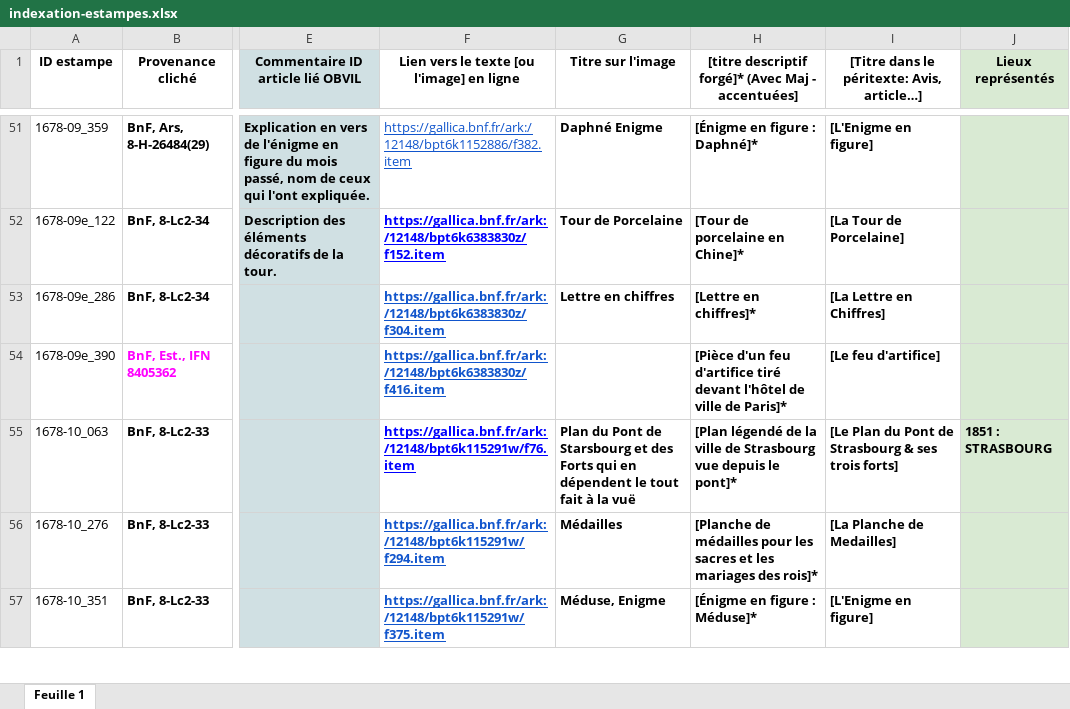
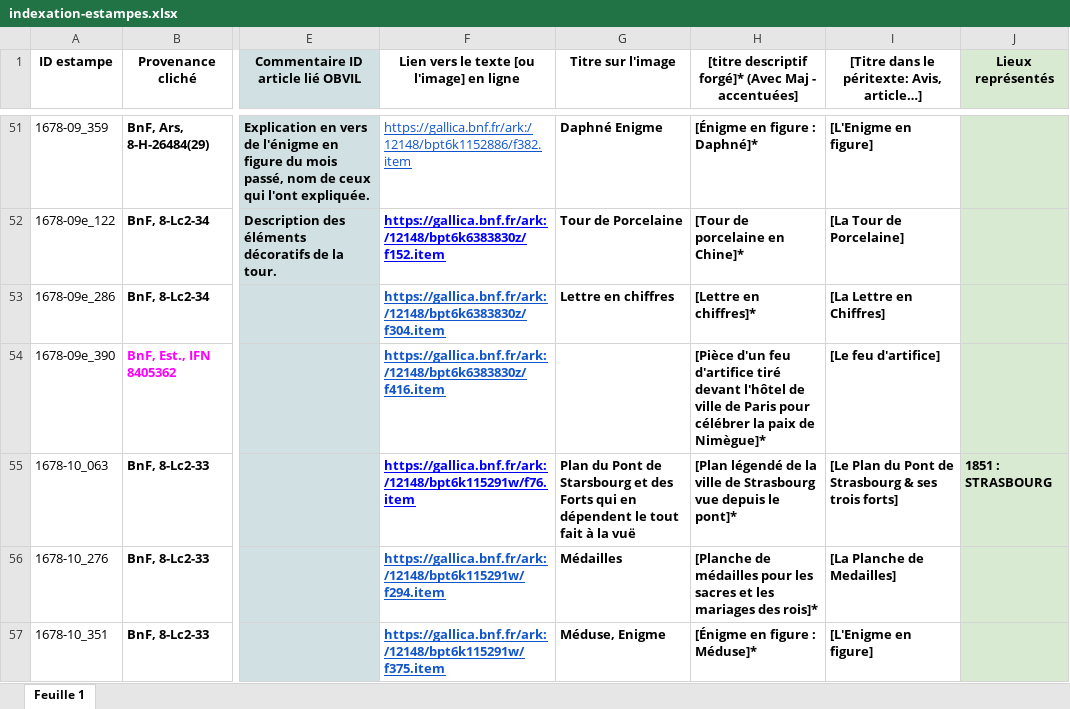
Before and after one commit to sherlock-iremus/mercure-galant-sources, an Excel workbook: indexation-estampes.xlsx, sheet Feuille 1, drawn as a sheet; only a part is shown, gaps mark what is left out; values as stored, in another font and other column widths than the file's, no borders; the diff names each change by its address in the sheet, - before the commit and + after, or states it on an @@ line.

Commit message:
modification mineure
précision titre descriptif

```diff
--- a/indexation-estampes.xlsx (sheet Feuille 1)
+++ b/indexation-estampes.xlsx (sheet Feuille 1)
-H54: …ville de Paris]*
+H54: …ville de Paris pour célébrer la paix de Nimègue]*
```
